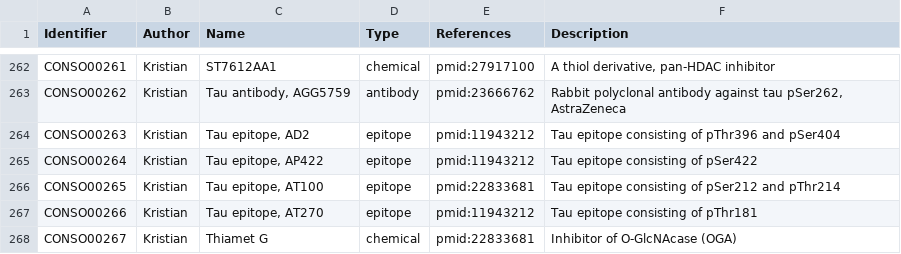
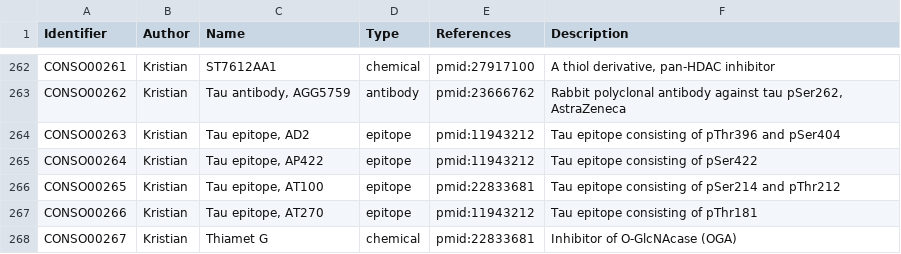
Before and after one commit to pharmacome/conso, a TSV file: terms.tsv, drawn as a sheet; only a part is shown, gaps mark what is left out.

Commit message:
Upating term Tau epitope, AT100 (#48)
Correction of phosphorylation sites.

```diff
--- a/terms.tsv
+++ b/terms.tsv
@@ -265,3 +265,3 @@ CONSO00263	Kristian	Tau epitope, AD2	epitope	pmid:11943212	Tau epitope consistin
 CONSO00264	Kristian	Tau epitope, AP422	epitope	pmid:11943212	Tau epitope consisting of pSer422
-CONSO00265	Kristian	Tau epitope, AT100	epitope	pmid:22833681	Tau epitope consisting of pSer212 and pThr214
+CONSO00265	Kristian	Tau epitope, AT100	epitope	pmid:22833681	Tau epitope consisting of pSer214 and pThr212
 CONSO00266	Kristian	Tau epitope, AT270	epitope	pmid:11943212	Tau epitope consisting of pThr181
```
